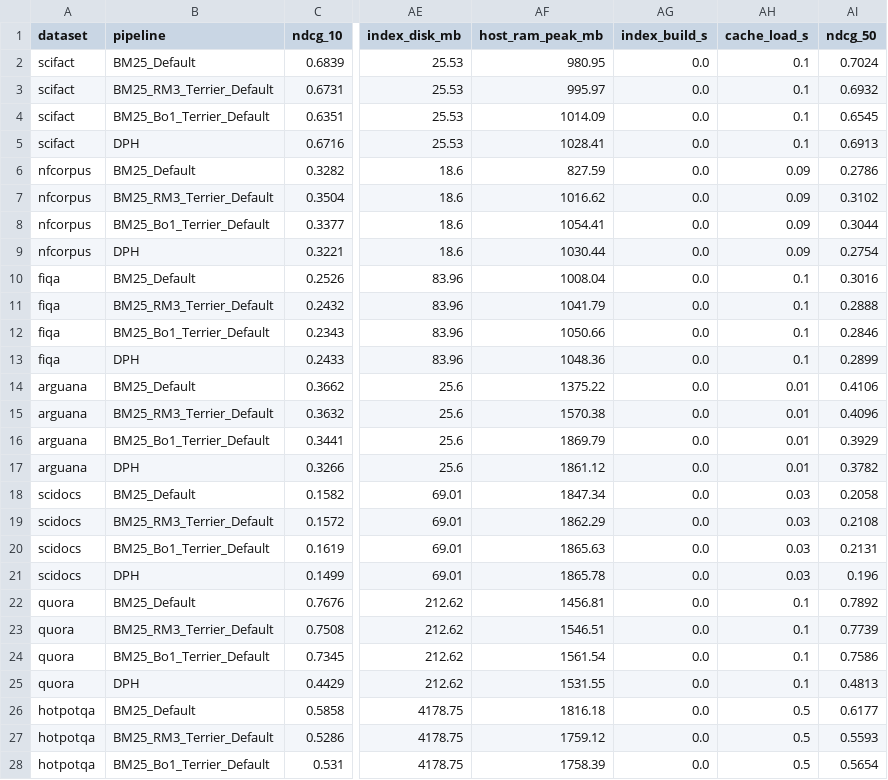
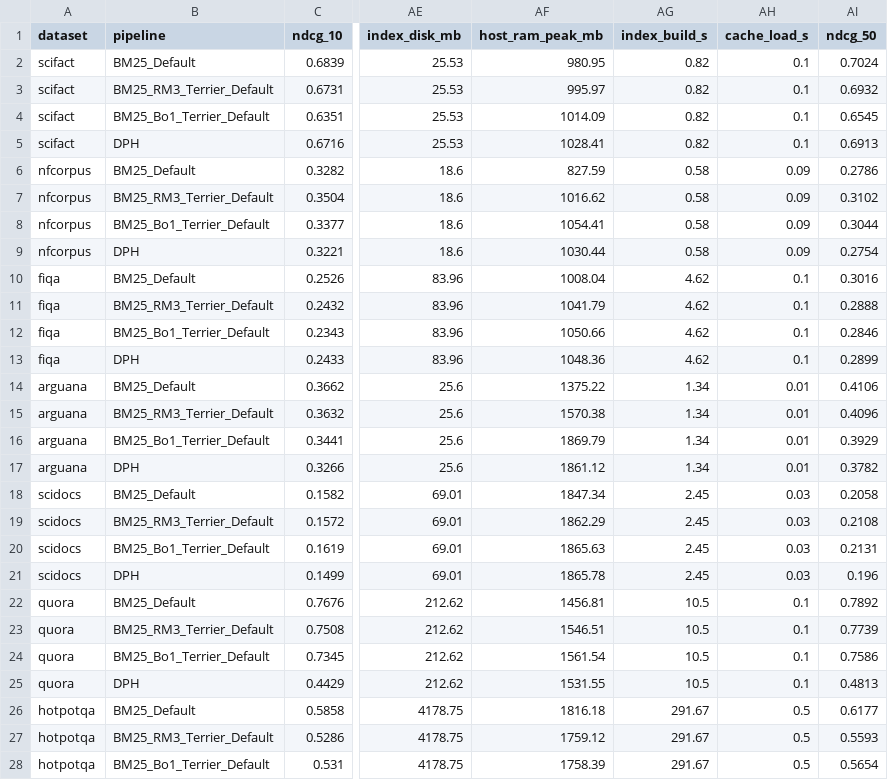
Before and after one commit to spchjken/Edge-RAG, a CSV file: results/pyterrier_baselines/pyterrier_baselines_results.csv, drawn as a sheet; only a part is shown, gaps mark what is left out; the diff covers the shown part only; the diff names each change by its address in the sheet, - before the commit and + after, or states it on an @@ line.

```diff
--- a/results/pyterrier_baselines/pyterrier_baselines_results.csv
+++ b/results/pyterrier_baselines/pyterrier_baselines_results.csv
-AG2:AG5 (index_build_s): 0.0
+AG2:AG5 (index_build_s): 0.82
-AG6:AG9 (index_build_s): 0.0
+AG6:AG9 (index_build_s): 0.58
-AG10:AG13 (index_build_s): 0.0
+AG10:AG13 (index_build_s): 4.62
-AG14:AG17 (index_build_s): 0.0
+AG14:AG17 (index_build_s): 1.34
-AG18:AG21 (index_build_s): 0.0
+AG18:AG21 (index_build_s): 2.45
-AG22:AG25 (index_build_s): 0.0
+AG22:AG25 (index_build_s): 10.5
-AG26:AG28 (index_build_s): 0.0
+AG26:AG28 (index_build_s): 291.67
```
Also changed, not shown: 123 edited cells elsewhere in this file, 5 other files.
